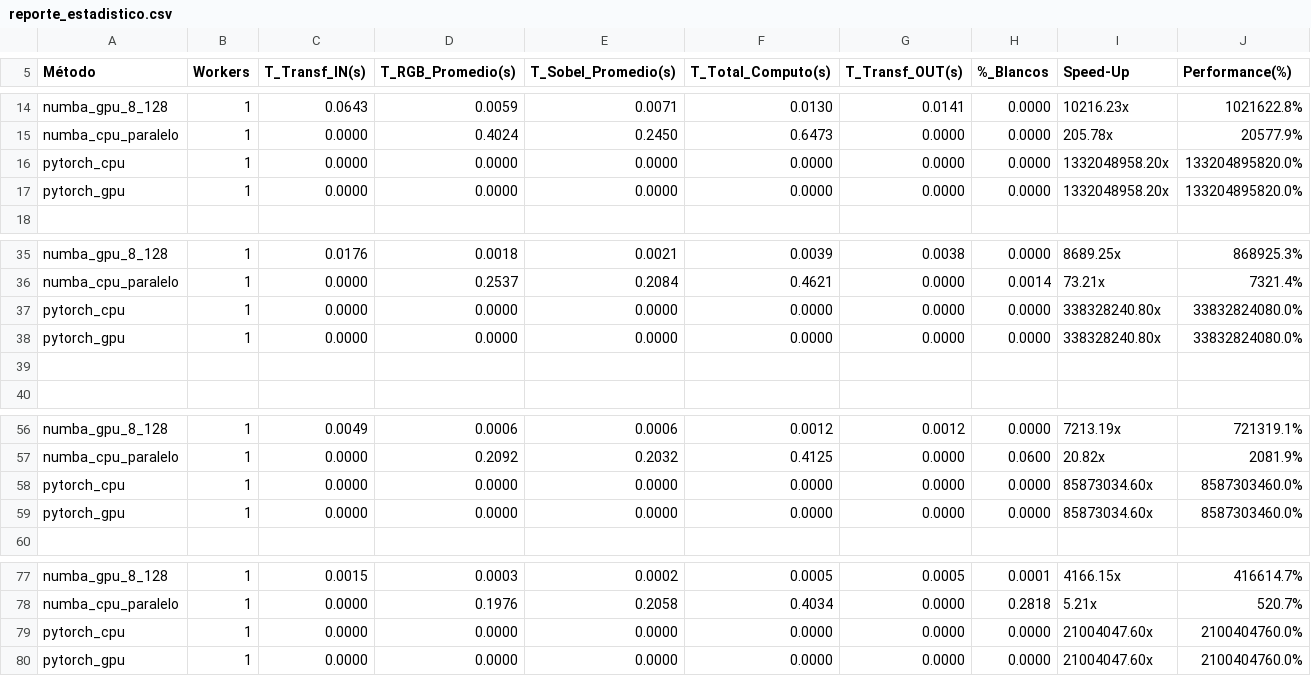
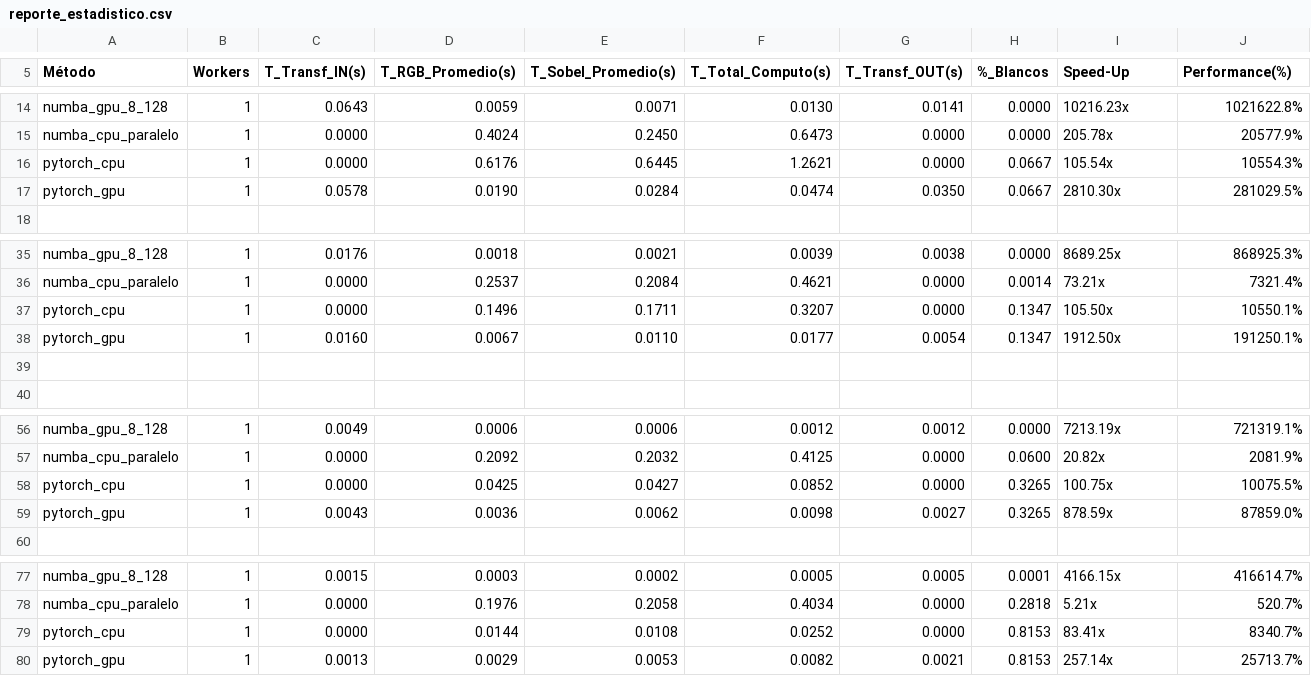
Before and after one commit to maxitoto/Sistemas-Paralelos, a CSV file: PipeLine/resultados/reporte_estadistico.csv, drawn as a sheet; only a part is shown, gaps mark what is left out; the diff covers the shown part only.

```diff
--- a/PipeLine/resultados/reporte_estadistico.csv
+++ b/PipeLine/resultados/reporte_estadistico.csv
@@ -15,4 +15,4 @@ numba_gpu_8_128,1,0.0643,0.0059,0.0071,0.0130,0.0141,0.0000,10216.23x,1021622.8%
 numba_cpu_paralelo,1,0.0000,0.4024,0.2450,0.6473,0.0000,0.0000,205.78x,20577.9%
-pytorch_cpu,1,0.0000,0.0000,0.0000,0.0000,0.0000,0.0000,1332048958.20x,133204895820.0%
-pytorch_gpu,1,0.0000,0.0000,0.0000,0.0000,0.0000,0.0000,1332048958.20x,133204895820.0%
+pytorch_cpu,1,0.0000,0.6176,0.6445,1.2621,0.0000,0.0667,105.54x,10554.3%
+pytorch_gpu,1,0.0578,0.0190,0.0284,0.0474,0.0350,0.0667,2810.30x,281029.5%
 
@@ -36,4 +36,4 @@ numba_gpu_8_128,1,0.0176,0.0018,0.0021,0.0039,0.0038,0.0000,8689.25x,868925.3%
 numba_cpu_paralelo,1,0.0000,0.2537,0.2084,0.4621,0.0000,0.0014,73.21x,7321.4%
-pytorch_cpu,1,0.0000,0.0000,0.0000,0.0000,0.0000,0.0000,338328240.80x,33832824080.0%
-pytorch_gpu,1,0.0000,0.0000,0.0000,0.0000,0.0000,0.0000,338328240.80x,33832824080.0%
+pytorch_cpu,1,0.0000,0.1496,0.1711,0.3207,0.0000,0.1347,105.50x,10550.1%
+pytorch_gpu,1,0.0160,0.0067,0.0110,0.0177,0.0054,0.1347,1912.50x,191250.1%
 
@@ -57,4 +57,4 @@ numba_gpu_8_128,1,0.0049,0.0006,0.0006,0.0012,0.0012,0.0000,7213.19x,721319.1%
 numba_cpu_paralelo,1,0.0000,0.2092,0.2032,0.4125,0.0000,0.0600,20.82x,2081.9%
-pytorch_cpu,1,0.0000,0.0000,0.0000,0.0000,0.0000,0.0000,85873034.60x,8587303460.0%
-pytorch_gpu,1,0.0000,0.0000,0.0000,0.0000,0.0000,0.0000,85873034.60x,8587303460.0%
+pytorch_cpu,1,0.0000,0.0425,0.0427,0.0852,0.0000,0.3265,100.75x,10075.5%
+pytorch_gpu,1,0.0043,0.0036,0.0062,0.0098,0.0027,0.3265,878.59x,87859.0%
 
@@ -78,3 +78,3 @@ numba_gpu_8_128,1,0.0015,0.0003,0.0002,0.0005,0.0005,0.0001,4166.15x,416614.7%
 numba_cpu_paralelo,1,0.0000,0.1976,0.2058,0.4034,0.0000,0.2818,5.21x,520.7%
-pytorch_cpu,1,0.0000,0.0000,0.0000,0.0000,0.0000,0.0000,21004047.60x,2100404760.0%
-pytorch_gpu,1,0.0000,0.0000,0.0000,0.0000,0.0000,0.0000,21004047.60x,2100404760.0%
+pytorch_cpu,1,0.0000,0.0144,0.0108,0.0252,0.0000,0.8153,83.41x,8340.7%
+pytorch_gpu,1,0.0013,0.0029,0.0053,0.0082,0.0021,0.8153,257.14x,25713.7%
```
Also changed, not shown: 1 edited cell elsewhere in this file, 25 other files.
